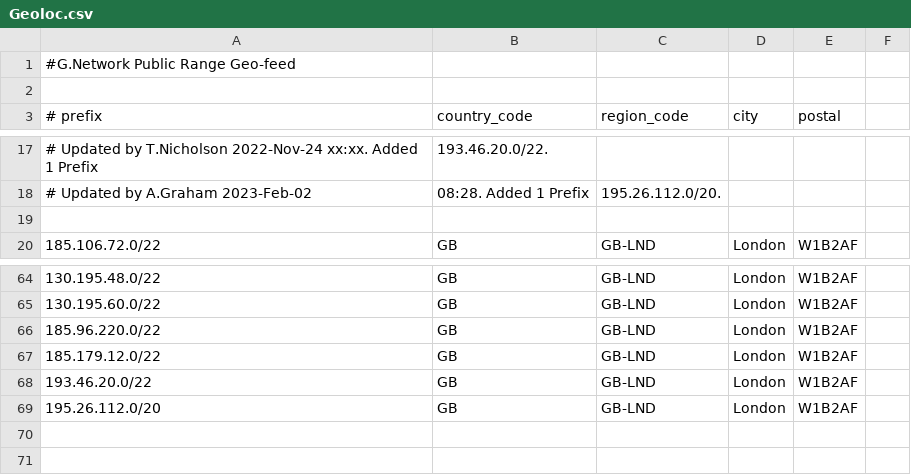
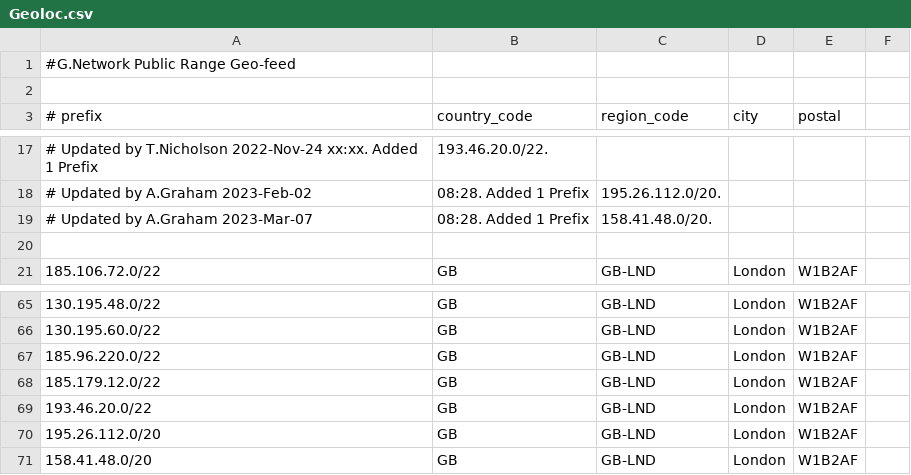
Before and after one commit to G-Network/geolocation-RIPE, a CSV file: Geoloc.csv, drawn as a sheet; only a part is shown, gaps mark what is left out; the diff names each change by its address in the sheet, - before the commit and + after, or states it on an @@ line.

Commit message:
Added 158.41.48.0/20
Please check and review now the prefix has been advertised.

```diff
--- a/Geoloc.csv
+++ b/Geoloc.csv
+row 19: # Updated by A.Graham 2023-Mar-07 | 08:28. Added 1 Prefix | 158.41.48.0/20.
+row 71: 158.41.48.0/20 | GB | GB-LND | London | W1B2AF
```
